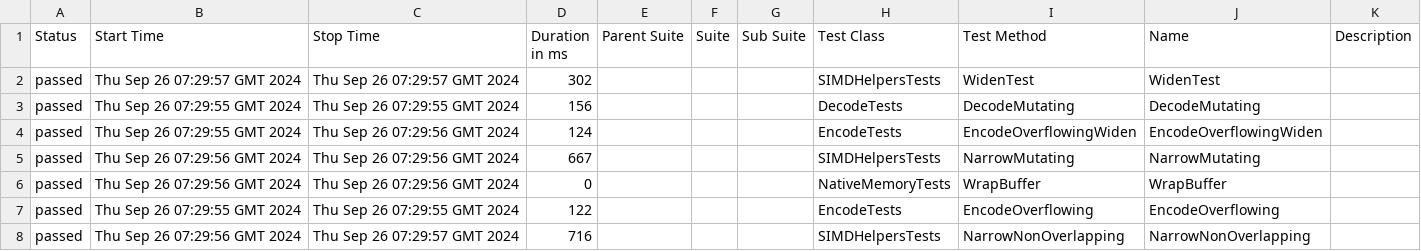
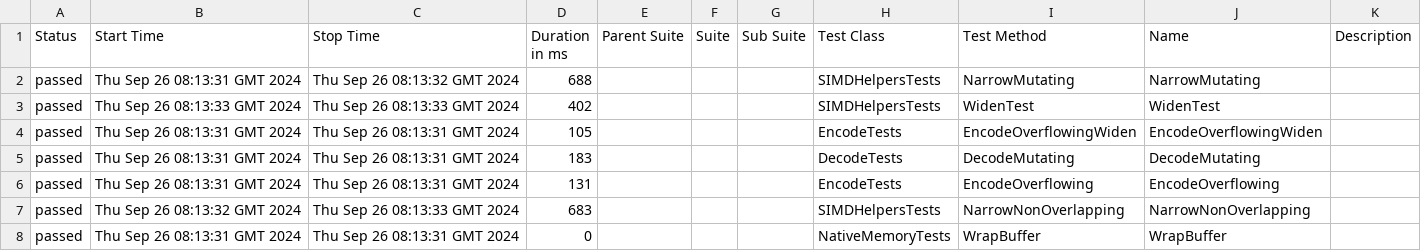
Before and after one commit to budgetdevv/Tokenizers.NET, a CSV file: data/suites.csv, drawn as a sheet.

```diff
--- a/data/suites.csv
+++ b/data/suites.csv
@@ -1,8 +1,8 @@
 "Status","Start Time","Stop Time","Duration in ms","Parent Suite","Suite","Sub Suite","Test Class","Test Method","Name","Description"
-"passed","Thu Sep 26 07:29:57 GMT 2024","Thu Sep 26 07:29:57 GMT 2024","302","","","","SIMDHelpersTests","WidenTest","WidenTest",""
-"passed","Thu Sep 26 07:29:55 GMT 2024","Thu Sep 26 07:29:55 GMT 2024","156","","","","DecodeTests","DecodeMutating","DecodeMutating",""
-"passed","Thu Sep 26 07:29:55 GMT 2024","Thu Sep 26 07:29:56 GMT 2024","124","","","","EncodeTests","EncodeOverflowingWiden","EncodeOverflowingWiden",""
-"passed","Thu Sep 26 07:29:56 GMT 2024","Thu Sep 26 07:29:56 GMT 2024","667","","","","SIMDHelpersTests","NarrowMutating","NarrowMutating",""
-"passed","Thu Sep 26 07:29:56 GMT 2024","Thu Sep 26 07:29:56 GMT 2024","0","","","","NativeMemoryTests","WrapBuffer","WrapBuffer",""
-"passed","Thu Sep 26 07:29:55 GMT 2024","Thu Sep 26 07:29:55 GMT 2024","122","","","","EncodeTests","EncodeOverflowing","EncodeOverflowing",""
-"passed","Thu Sep 26 07:29:56 GMT 2024","Thu Sep 26 07:29:57 GMT 2024","716","","","","SIMDHelpersTests","NarrowNonOverlapping","NarrowNonOverlapping",""
+"passed","Thu Sep 26 08:13:31 GMT 2024","Thu Sep 26 08:13:32 GMT 2024","688","","","","SIMDHelpersTests","NarrowMutating","NarrowMutating",""
+"passed","Thu Sep 26 08:13:33 GMT 2024","Thu Sep 26 08:13:33 GMT 2024","402","","","","SIMDHelpersTests","WidenTest","WidenTest",""
+"passed","Thu Sep 26 08:13:31 GMT 2024","Thu Sep 26 08:13:31 GMT 2024","105","","","","EncodeTests","EncodeOverflowingWiden","EncodeOverflowingWiden",""
+"passed","Thu Sep 26 08:13:31 GMT 2024","Thu Sep 26 08:13:31 GMT 2024","183","","","","DecodeTests","DecodeMutating","DecodeMutating",""
+"passed","Thu Sep 26 08:13:31 GMT 2024","Thu Sep 26 08:13:31 GMT 2024","131","","","","EncodeTests","EncodeOverflowing","EncodeOverflowing",""
+"passed","Thu Sep 26 08:13:32 GMT 2024","Thu Sep 26 08:13:33 GMT 2024","683","","","","SIMDHelpersTests","NarrowNonOverlapping","NarrowNonOverlapping",""
+"passed","Thu Sep 26 08:13:31 GMT 2024","Thu Sep 26 08:13:31 GMT 2024","0","","","","NativeMemoryTests","WrapBuffer","WrapBuffer",""
```
Also changed, not shown: 35 other files.
